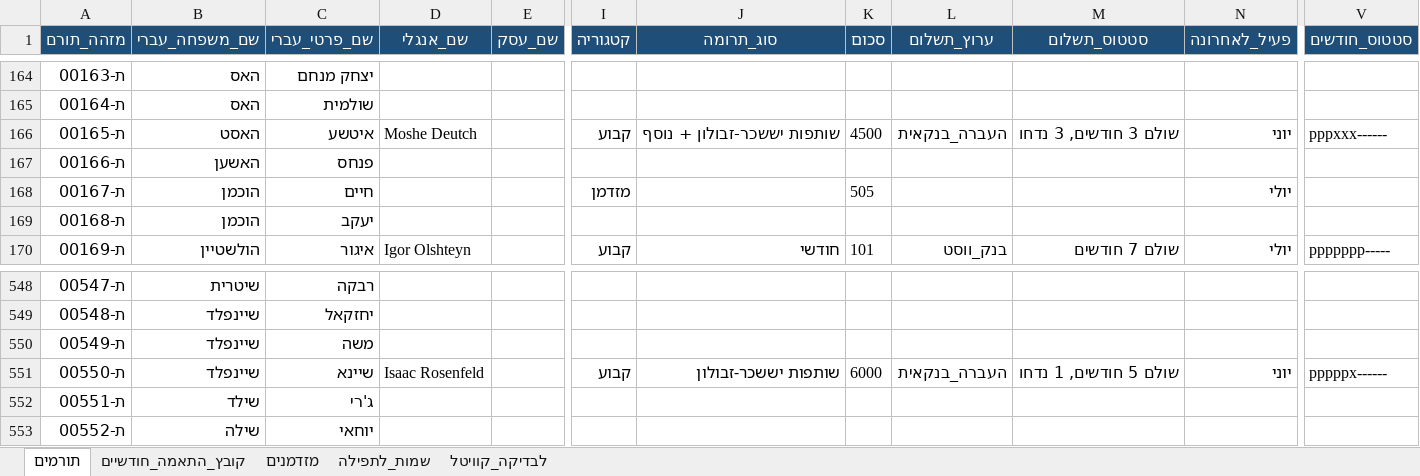
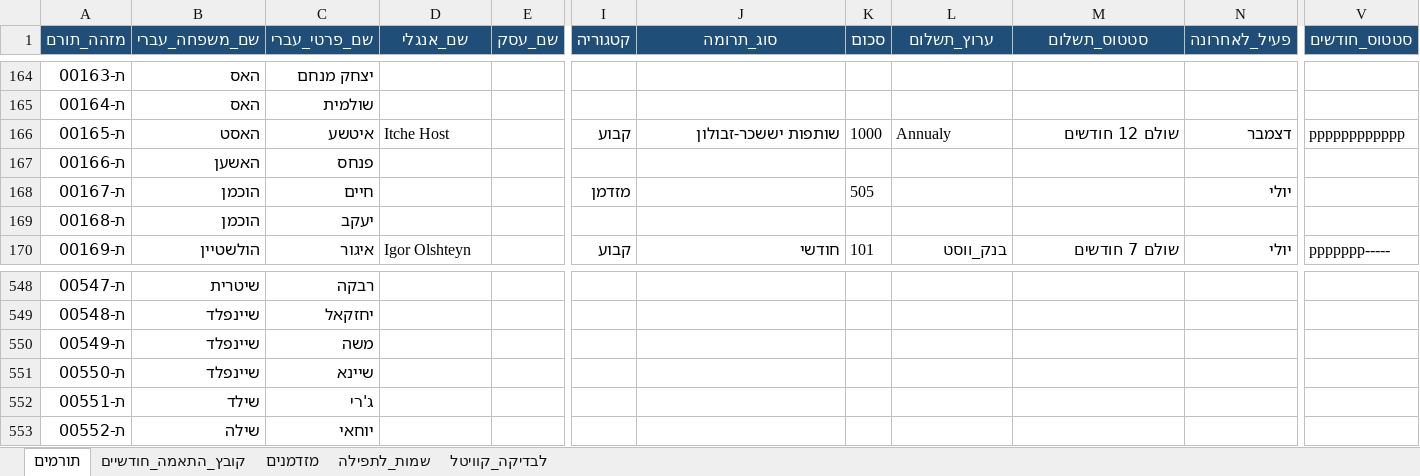
Before and after one commit to 5805123-byte/-CRM, an Excel workbook: starter/crm-donors-filled.xlsx, sheet תורמים, drawn as a sheet; only a part is shown, gaps mark what is left out; values as stored, in another font and other column widths than the file's, no borders; the diff covers the shown part only; the diff names each change by its address in the sheet, - before the commit and + after, or states it on an @@ line.

```diff
--- a/starter/crm-donors-filled.xlsx (sheet תורמים)
+++ b/starter/crm-donors-filled.xlsx (sheet תורמים)
-D166 (שם_אנגלי): Moshe Deutch
+D166 (שם_אנגלי): Itche Host
-J166 (סוג_תרומה): שותפות יששכר-זבולון + נוסף
+J166 (סוג_תרומה): שותפות יששכר-זבולון
-K166 (סכום): 4500
+K166 (סכום): 1000
-L166 (ערוץ_תשלום): העברה_בנקאית
+L166 (ערוץ_תשלום): Annualy
-M166 (סטטוס_תשלום): שולם 3 חודשים, 3 נדחו
+M166 (סטטוס_תשלום): שולם 12 חודשים
-N166 (פעיל_לאחרונה): יוני
+N166 (פעיל_לאחרונה): דצמבר
-V166 (סטטוס_חודשים): pppxxx------
+V166 (סטטוס_חודשים): pppppppppppp
-D551 (שם_אנגלי): Isaac Rosenfeld
+D551 (שם_אנגלי): (empty)
-I551 (קטגוריה): קבוע
+I551 (קטגוריה): (empty)
-J551 (סוג_תרומה): שותפות יששכר-זבולון
+J551 (סוג_תרומה): (empty)
-K551 (סכום): 6000
+K551 (סכום): (empty)
-L551 (ערוץ_תשלום): העברה_בנקאית
+L551 (ערוץ_תשלום): (empty)
-M551 (סטטוס_תשלום): שולם 5 חודשים, 1 נדחו
+M551 (סטטוס_תשלום): (empty)
-N551 (פעיל_לאחרונה): יוני
+N551 (פעיל_לאחרונה): (empty)
-V551 (סטטוס_חודשים): pppppx------
+V551 (סטטוס_חודשים): (empty)
```
Also changed, not shown: 32 edited cells elsewhere in this sheet, 5 other files.
